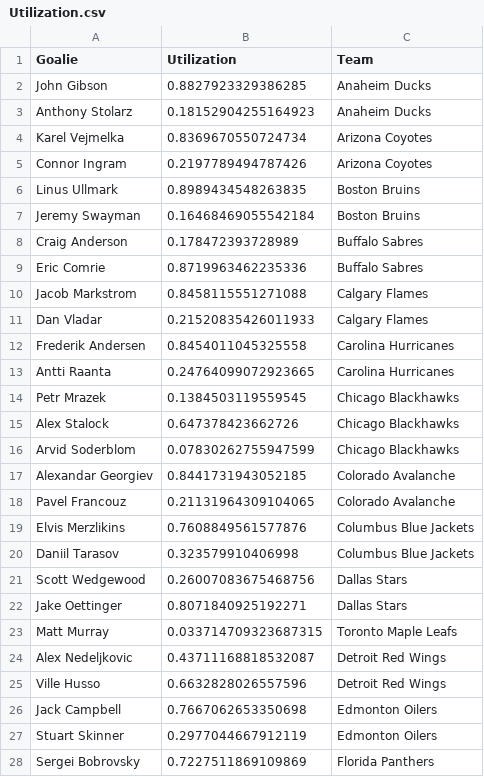
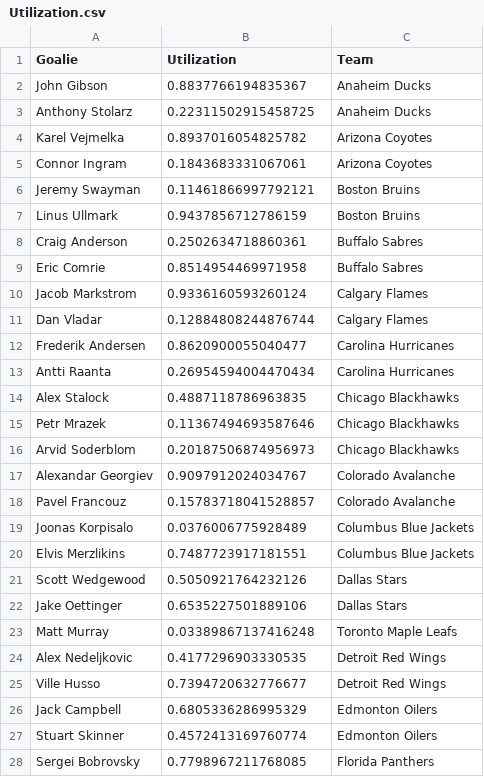
Before and after one commit to bananasfourscale/HockeyRatings, a CSV file: Output_Files/Goalie_Files/Instance_Files/Utilization.csv, drawn as a sheet; only a part is shown; the diff covers the shown part only.

Commit message:
Minor updates to goalie utilization

```diff
--- a/Output_Files/Goalie_Files/Instance_Files/Utilization.csv
+++ b/Output_Files/Goalie_Files/Instance_Files/Utilization.csv
@@ -1,28 +1,28 @@
 Goalie	Utilization	Team
-John Gibson	0.8827923329386285	Anaheim Ducks
-Anthony Stolarz	0.18152904255164923	Anaheim Ducks
-Karel Vejmelka	0.8369670550724734	Arizona Coyotes
-Connor Ingram	0.2197789494787426	Arizona Coyotes
-Linus Ullmark	0.8989434548263835	Boston Bruins
-Jeremy Swayman	0.16468469055542184	Boston Bruins
-Craig Anderson	0.178472393728989	Buffalo Sabres
-Eric Comrie	0.8719963462235336	Buffalo Sabres
-Jacob Markstrom	0.8458115551271088	Calgary Flames
-Dan Vladar	0.21520835426011933	Calgary Flames
-Frederik Andersen	0.8454011045325558	Carolina Hurricanes
-Antti Raanta	0.24764099072923665	Carolina Hurricanes
-Petr Mrazek	0.1384503119559545	Chicago Blackhawks
-Alex Stalock	0.647378423662726	Chicago Blackhawks
-Arvid Soderblom	0.07830262755947599	Chicago Blackhawks
-Alexandar Georgiev	0.8441731943052185	Colorado Avalanche
-Pavel Francouz	0.21131964309104065	Colorado Avalanche
-Elvis Merzlikins	0.7608849561577876	Columbus Blue Jackets
-Daniil Tarasov	0.323579910406998	Columbus Blue Jackets
-Scott Wedgewood	0.26007083675468756	Dallas Stars
-Jake Oettinger	0.8071840925192271	Dallas Stars
-Matt Murray	0.033714709323687315	Toronto Maple Leafs
-Alex Nedeljkovic	0.43711168818532087	Detroit Red Wings
-Ville Husso	0.6632828026557596	Detroit Red Wings
-Jack Campbell	0.7667062653350698	Edmonton Oilers
-Stuart Skinner	0.2977044667912119	Edmonton Oilers
-Sergei Bobrovsky	0.7227511869109869	Florida Panthers
+John Gibson	0.8837766194835367	Anaheim Ducks
+Anthony Stolarz	0.22311502915458725	Anaheim Ducks
+Karel Vejmelka	0.8937016054825782	Arizona Coyotes
+Connor Ingram	0.1843683331067061	Arizona Coyotes
+Jeremy Swayman	0.11461866997792121	Boston Bruins
+Linus Ullmark	0.9437856712786159	Boston Bruins
+Craig Anderson	0.2502634718860361	Buffalo Sabres
+Eric Comrie	0.8514954469971958	Buffalo Sabres
+Jacob Markstrom	0.9336160593260124	Calgary Flames
+Dan Vladar	0.12884808244876744	Calgary Flames
+Frederik Andersen	0.8620900055040477	Carolina Hurricanes
+Antti Raanta	0.26954594004470434	Carolina Hurricanes
+Alex Stalock	0.4887118786963835	Chicago Blackhawks
+Petr Mrazek	0.11367494693587646	Chicago Blackhawks
+Arvid Soderblom	0.20187506874956973	Chicago Blackhawks
+Alexandar Georgiev	0.9097912024034767	Colorado Avalanche
+Pavel Francouz	0.15783718041528857	Colorado Avalanche
+Joonas Korpisalo	0.0376006775928489	Columbus Blue Jackets
+Elvis Merzlikins	0.7487723917181551	Columbus Blue Jackets
+Scott Wedgewood	0.5050921764232126	Dallas Stars
+Jake Oettinger	0.6535227501889106	Dallas Stars
+Matt Murray	0.03389867137416248	Toronto Maple Leafs
+Alex Nedeljkovic	0.4177296903330535	Detroit Red Wings
+Ville Husso	0.7394720632776677	Detroit Red Wings
+Jack Campbell	0.6805336286995329	Edmonton Oilers
+Stuart Skinner	0.4572413169760774	Edmonton Oilers
+Sergei Bobrovsky	0.7798967211768085	Florida Panthers
```
Also changed, not shown: 1 added row and 40 edited cells elsewhere in this file, 5 other files.
